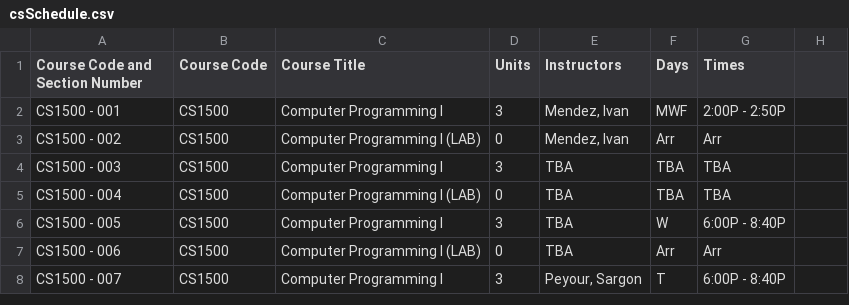
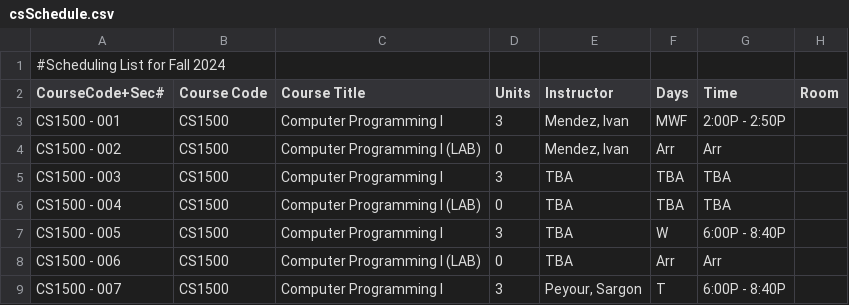
Before and after one commit to ChristianAlameda/HackStan, a CSV file: csSchedule.csv, drawn as a sheet; only a part is shown.

Commit message:
updated csSchedule

```diff
--- a/csSchedule.csv
+++ b/csSchedule.csv
@@ -1,2 +1,3 @@
-Course Code and Section Number, Course Code, Course Title, Units, Instructors, Days, Times
+#Scheduling List for Fall 2024
+CourseCode+Sec#,Course Code,Course Title,Units,Instructor,Days,Time,Room
 CS1500 - 001, CS1500, Computer Programming I, 3, "Mendez, Ivan", MWF, 2:00P - 2:50P
```
